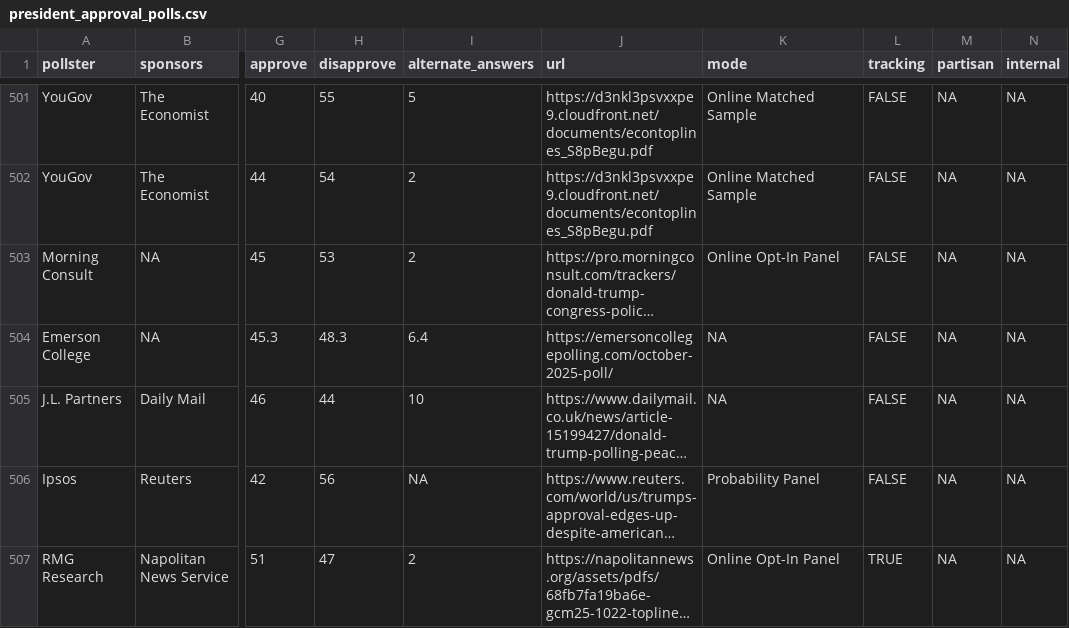
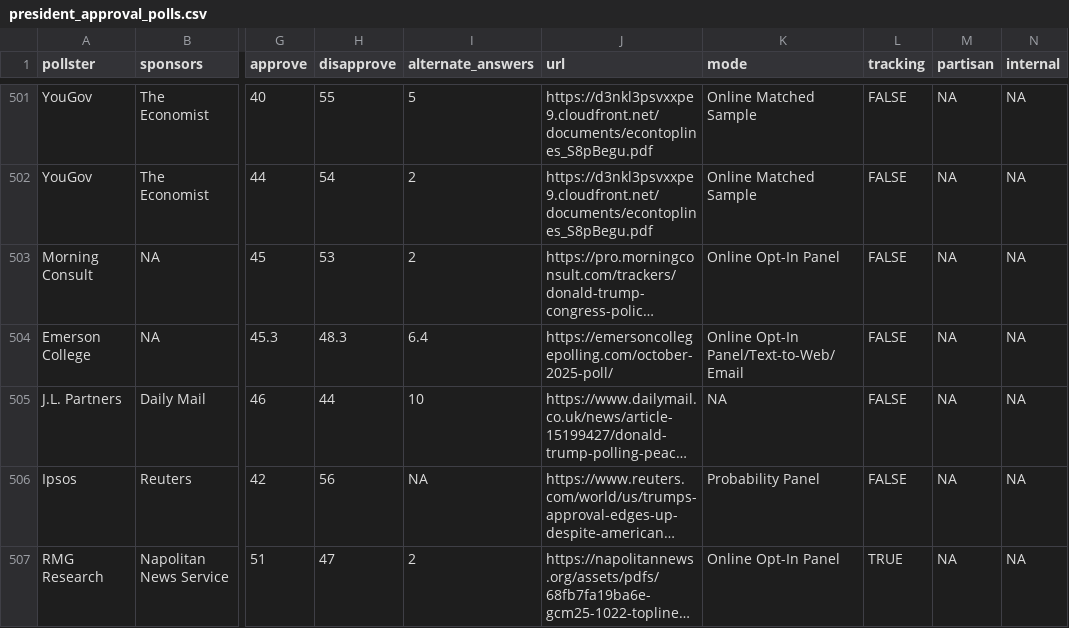
Before and after one commit to Hackquantumcpp/snoutcounter-backend, a CSV file: data/president_approval_polls.csv, drawn as a sheet; only a part is shown, gaps mark what is left out; long unchanged cells end in …; the diff covers the shown part only; the diff names each change by its address in the sheet, - before the commit and + after, or states it on an @@ line.

```diff
--- a/data/president_approval_polls.csv
+++ b/data/president_approval_polls.csv
-K504 (mode): NA
+K504 (mode): Online Opt-In Panel/Text-to-Web/Email
```
Also changed, not shown: 1 added row and 9 edited cells elsewhere in this file, averages/generic_ballot.csv, averages/presidential_RV_approval.csv, 10 other files.
